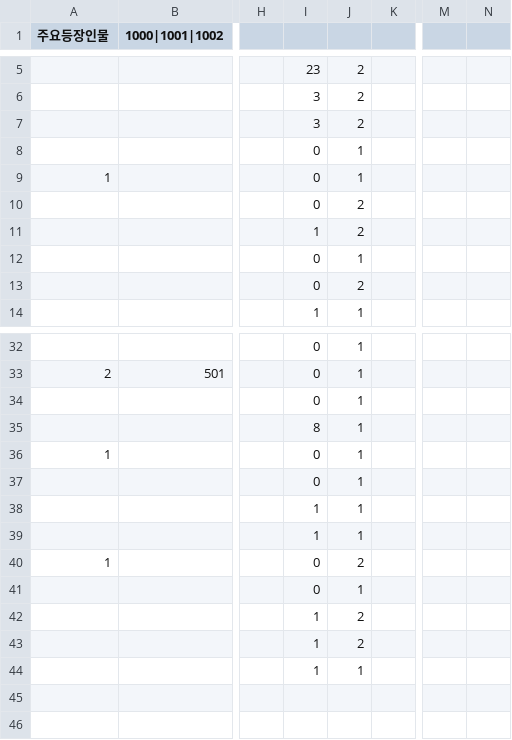
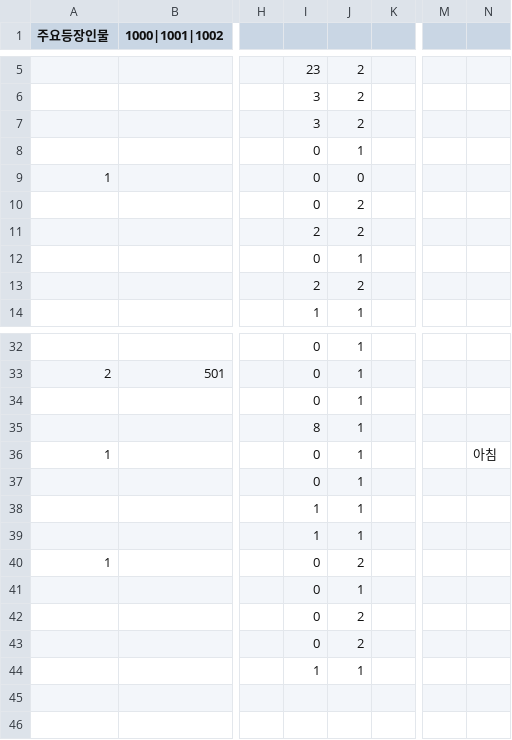
Before and after one commit to sopipc167/UnSleep, a CSV file: UnSleep/Assets/Resources/epi_csv/epi_0.csv, drawn as a sheet; only a part is shown, gaps mark what is left out; the diff names each change by its address in the sheet, - before the commit and + after, or states it on an @@ line.

```diff
--- a/UnSleep/Assets/Resources/epi_csv/epi_0.csv
+++ b/UnSleep/Assets/Resources/epi_csv/epi_0.csv
-J9: 1
+J9: 0
-I11: 1
+I11: 2
-I13: 0
+I13: 2
-N36: (empty)
+N36: 아침
-I42:I43: 1
+I42:I43: 0
```
Also changed, not shown: 32 other files.
